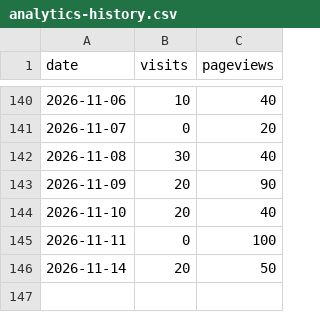
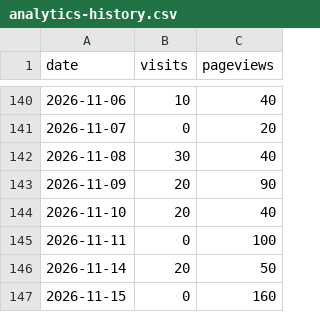
Before and after one commit to drewmerrill/groovelinx-site, a CSV file: analytics-history.csv, drawn as a sheet; only a part is shown, gaps mark what is left out.

```diff
--- a/analytics-history.csv
+++ b/analytics-history.csv
@@ -146 +146,2 @@ date,visits,pageviews
 2026-11-14,20,50
+2026-11-15,0,160
```
